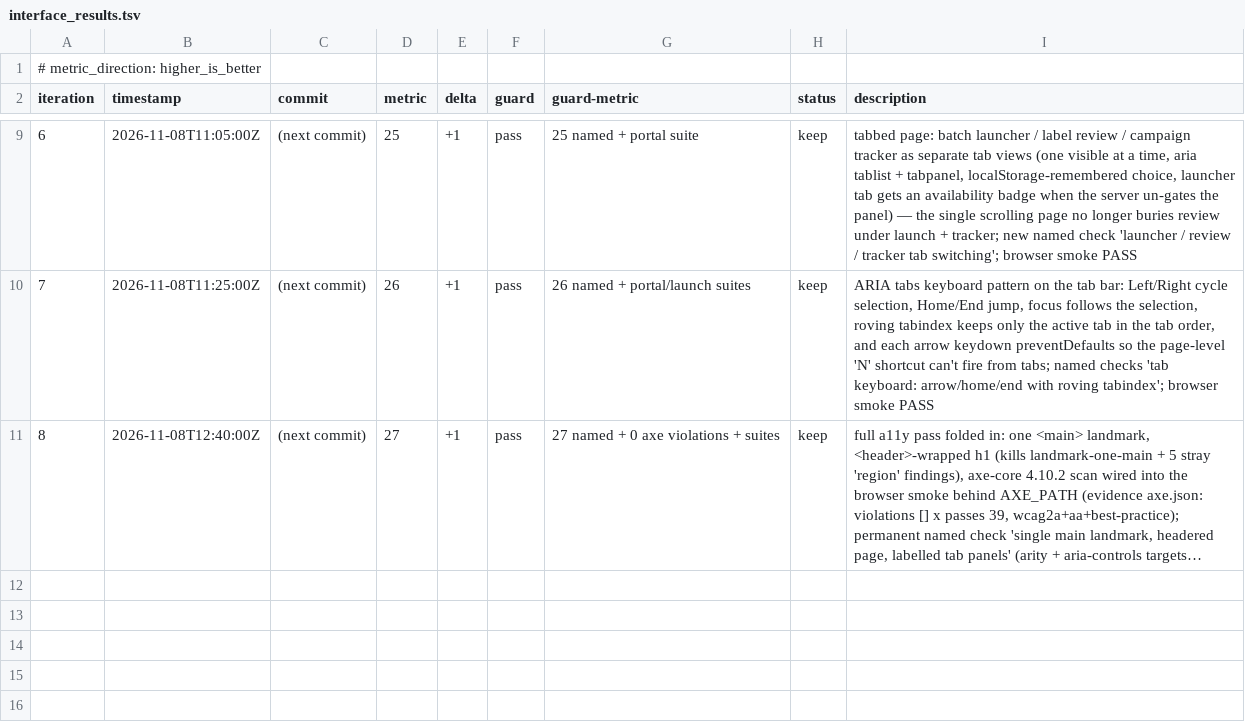
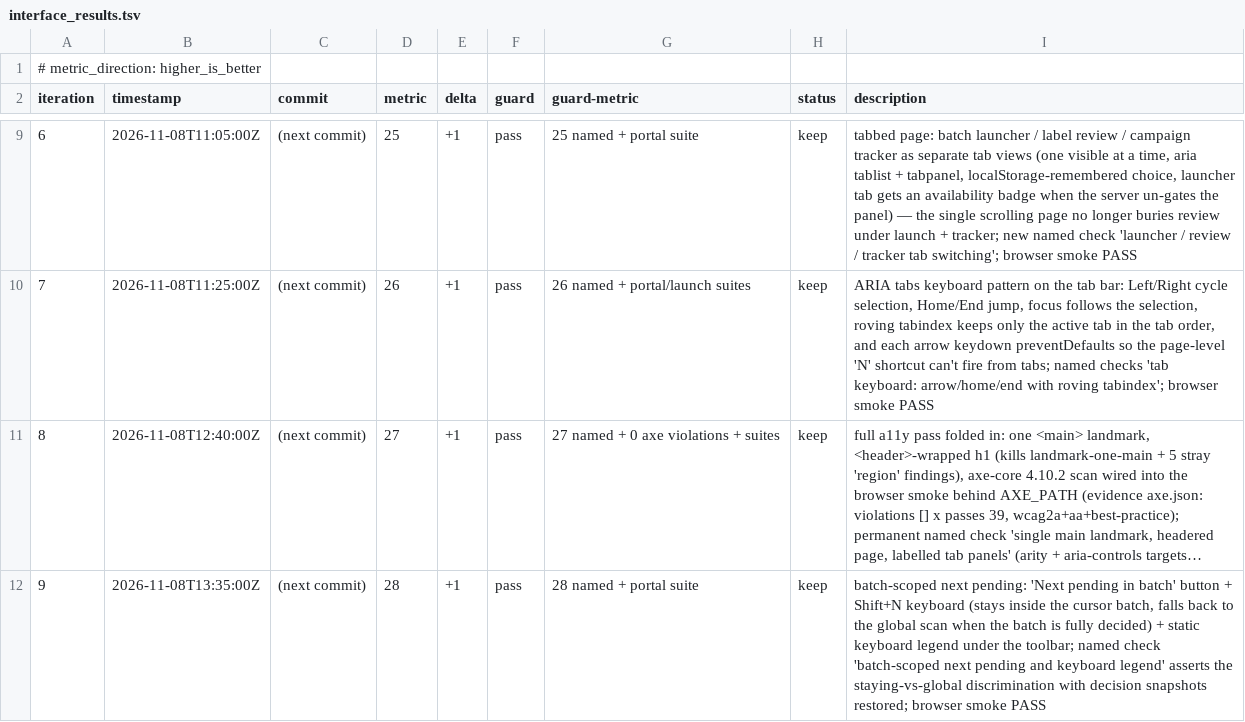
Before and after one commit to Exios66/Mailroom-Corpus-EDA, a TSV file: autoresearch/loop-261108-0116/interface_results.tsv, drawn as a sheet; only a part is shown, gaps mark what is left out; long unchanged cells end in …; the diff names each change by its address in the sheet, - before the commit and + after, or states it on an @@ line.

Commit message:
experiment: interface it10 — batch-scoped next pending + keyboard legend (metric 27->28)

```diff
--- a/autoresearch/loop-261108-0116/interface_results.tsv
+++ b/autoresearch/loop-261108-0116/interface_results.tsv
+row 12: 9 | 2026-11-08T13:35:00Z | (next commit) | 28 | +1 | pass | 28 named + portal suite | keep | batch-scoped next pending: 'Next pending in batch' button + Shift+N keyboard (stays inside the cursor batch, falls back to the global scan when the batch is fully decided) + static keyboard legend under the toolbar; named check 'batch-scoped next pending and keyboard legend' asserts the staying-vs-global discrimination with decision snapshots restored; browser smoke PASS
```
Also changed, not shown: 2 other files.
